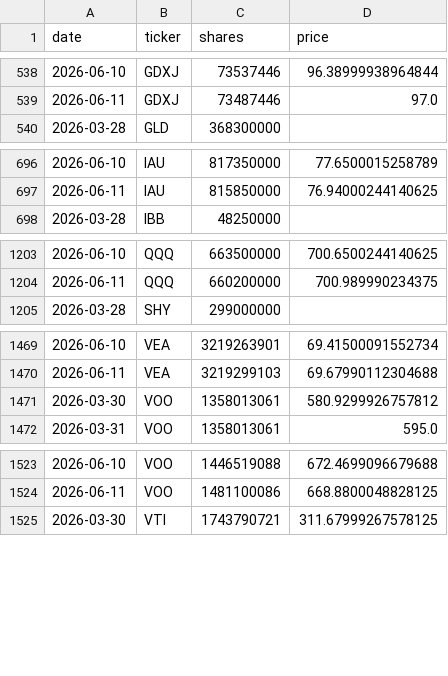
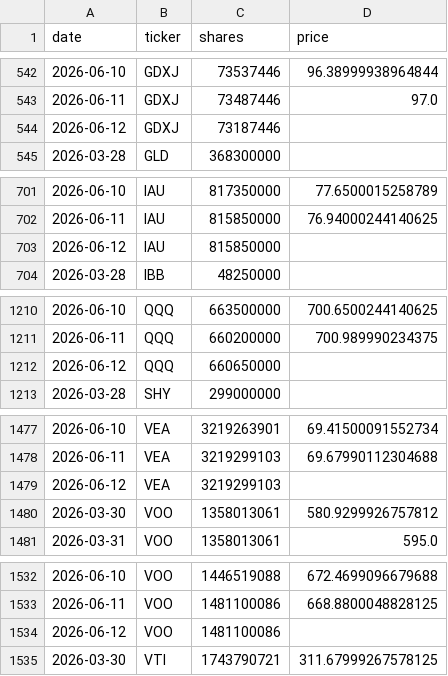
Before and after one commit to isaergun/etf-flows-data, a CSV file: data/etf_shares.csv, drawn as a sheet; only a part is shown, gaps mark what is left out; the diff covers the shown part only.

```diff
--- a/data/etf_shares.csv
+++ b/data/etf_shares.csv
@@ -539,2 +543,3 @@ date,ticker,shares,price
 2026-06-11,GDXJ,73487446,97.0
+2026-06-12,GDXJ,73187446,
 2026-03-28,GLD,368300000,
@@ -697,2 +702,3 @@ date,ticker,shares,price
 2026-06-11,IAU,815850000,76.94000244140625
+2026-06-12,IAU,815850000,
 2026-03-28,IBB,48250000,
@@ -1204,2 +1211,3 @@ date,ticker,shares,price
 2026-06-11,QQQ,660200000,700.989990234375
+2026-06-12,QQQ,660650000,
 2026-03-28,SHY,299000000,
@@ -1470,2 +1478,3 @@ date,ticker,shares,price
 2026-06-11,VEA,3219299103,69.67990112304688
+2026-06-12,VEA,3219299103,
 2026-03-30,VOO,1358013061,580.9299926757812
@@ -1524,2 +1533,3 @@ date,ticker,shares,price
 2026-06-11,VOO,1481100086,668.8800048828125
+2026-06-12,VOO,1481100086,
 2026-03-30,VTI,1743790721,311.67999267578125
```
Also changed, not shown: 7 added rows and 1 edited cell elsewhere in this file, data/etf_aum.csv, data/etf_flows.csv.
